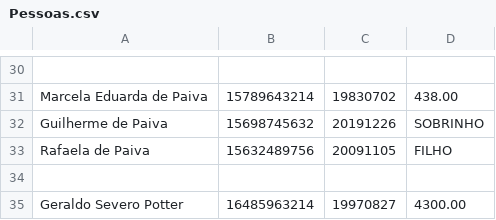
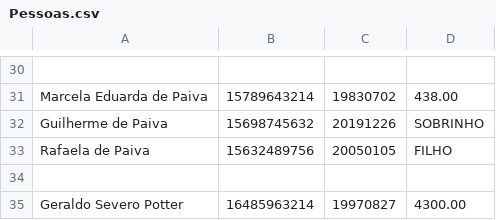
Before and after one commit to BrunaSore/ProjetoFinalJava, a CSV file: ProjetoFinalJava/src/Arquivos/Pessoas.csv, drawn as a sheet; only a part is shown, gaps mark what is left out.

```diff
--- a/ProjetoFinalJava/src/Arquivos/Pessoas.csv
+++ b/ProjetoFinalJava/src/Arquivos/Pessoas.csv
@@ -32,3 +32,3 @@ Marcela Eduarda de Paiva;15789643214;19830702;438.00
 Guilherme de Paiva;15698745632;20191226;SOBRINHO
-Rafaela de Paiva;15632489756;20091105;FILHO
+Rafaela de Paiva;15632489756;20050105;FILHO
 
```
Also changed, not shown: ProjetoFinalJava/src/Arquivos/ArquivosEscrita/kk_2021-05-11_18-14-05.csv, 16 other files.
